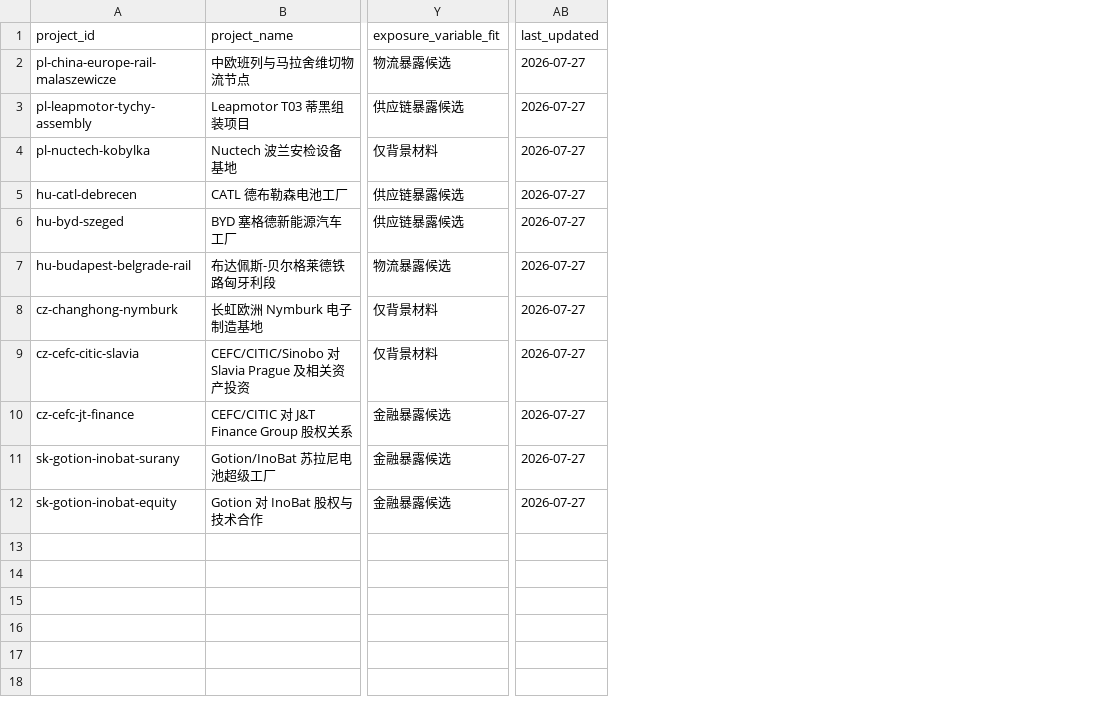
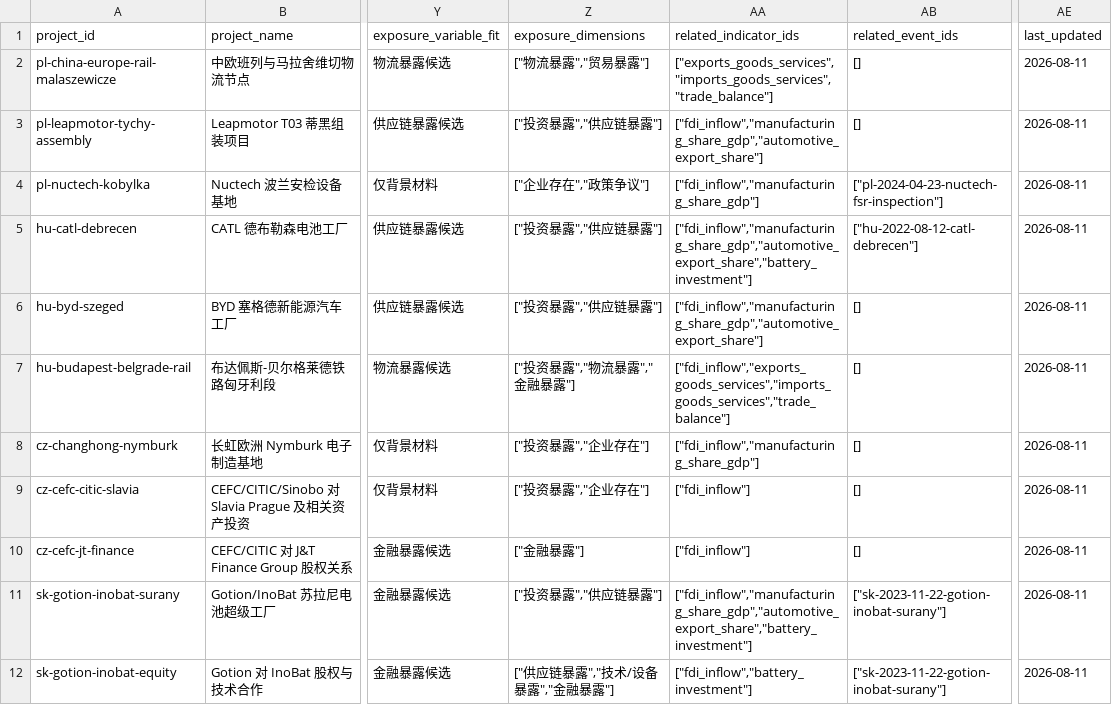
Before and after one commit to hui-sallai/central-europe-political-atlas, a CSV file: public/research-data/china_projects.csv, drawn as a sheet; only a part is shown, gaps mark what is left out; addresses are those after the commit; the diff names each change by its address in the sheet, - before the commit and + after, or states it on an @@ line.

Commit message:
Build v0.40 China exposure database

```diff
--- a/public/research-data/china_projects.csv
+++ b/public/research-data/china_projects.csv
+column Z (exposure_dimensions), rows 2-12: ["物流暴露","贸易暴露"] | ["投资暴露","供应链暴露"] | ["企业存在","政策争议"] | ["投资暴露","供应链暴露"] | ["投资暴露","供应链暴露"] | ["投资暴露","物流暴露","金融暴露"] | ["投资暴露","企业存在"] | ["投资暴露","企业存在"] | ["金融暴露"] | ["投资暴露","供应链暴露"] | ["供应链暴露","技术/设备暴露","金融暴露"]
+column AA (related_indicator_ids), rows 2-12: ["exports_goods_services","imports_goods_services","trade_balance"] | ["fdi_inflow","manufacturing_share_gdp","automotive_export_share"] | ["fdi_inflow","manufacturing_share_gdp"] | ["fdi_inflow","manufacturing_share_gdp","automotive_export_share","battery_investment"] | ["fdi_inflow","manufacturing_share_gdp","automotive_export_share"] | ["fdi_inflow","exports_goods_services","imports_goods_services","trade_balance"] | ["fdi_inflow","manufacturing_share_gdp"] | ["fdi_inflow"] | ["fdi_inflow"] | ["fdi_inflow","manufacturing_share_gdp","automotive_export_share","battery_investment"] | ["fdi_inflow","battery_investment"]
+column AB (related_event_ids), rows 2-12: [] | [] | ["pl-2024-04-23-nuctech-fsr-inspection"] | ["hu-2022-08-12-catl-debrecen"] | [] | [] | [] | [] | [] | ["sk-2023-11-22-gotion-inobat-surany"] | ["sk-2023-11-22-gotion-inobat-surany"]
-AE2:AE12 (last_updated): 2026-07-27
+AE2:AE12 (last_updated): 2026-08-11
```
Also changed, not shown: public/research-data/china_exposure_candidates.csv, 19 other files.
